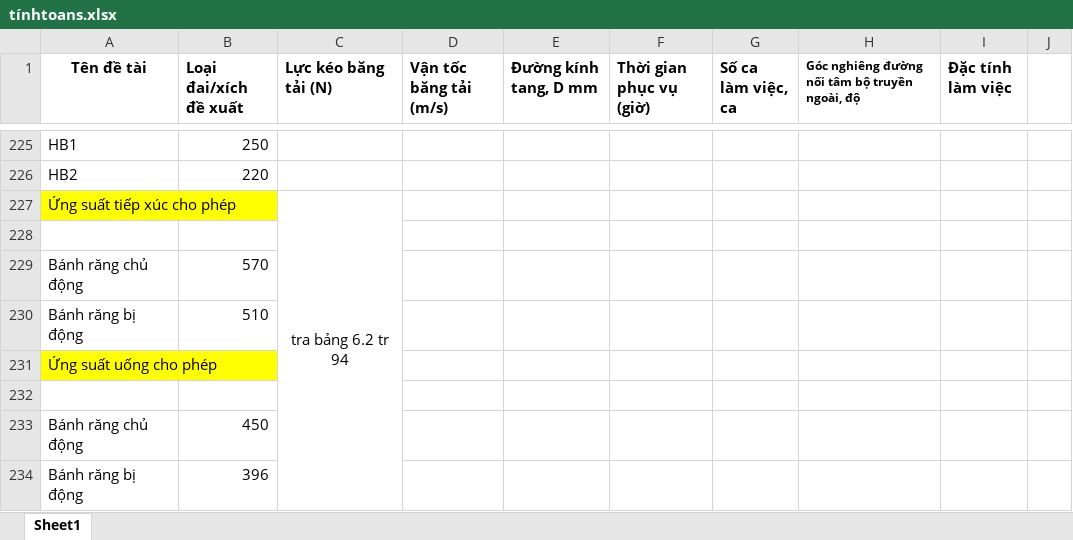
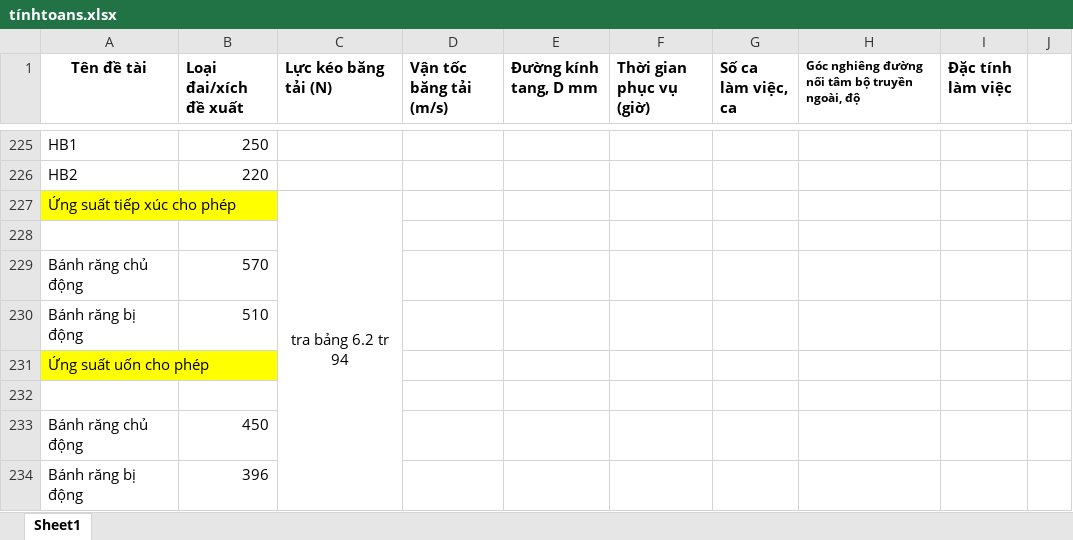
Before and after one commit to mducng12-5/do-an-tkm-2026.1, an Excel workbook: tínhtoans.xlsx, sheet Sheet1, drawn as a sheet; only a part is shown, gaps mark what is left out; values as stored, in another font and other column widths than the file's, no borders; charts and pictures not drawn; the diff covers the shown part only; the diff names each change by its address in the sheet, - before the commit and + after, or states it on an @@ line.

```diff
--- a/tínhtoans.xlsx (sheet Sheet1)
+++ b/tínhtoans.xlsx (sheet Sheet1)
-A231 (Tên đề tài): Ứng suất uống cho phép
+A231 (Tên đề tài): Ứng suất uốn cho phép
```
Also changed, not shown: 94 added rows elsewhere in this sheet, charts or pictures, 4 other files.
